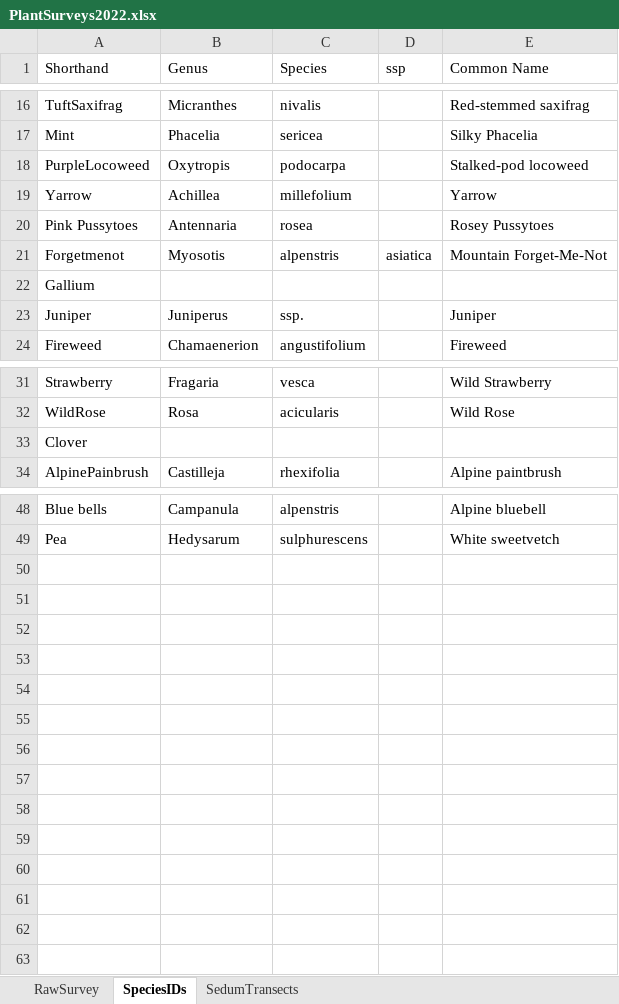
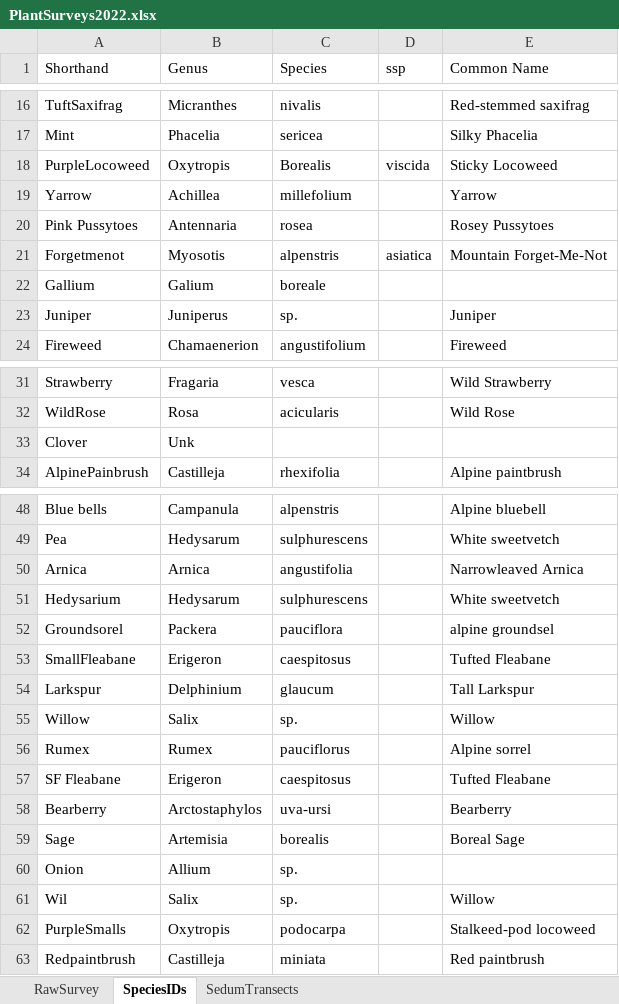
Before and after one commit to afilazzola/AlpinePlantSurveys, an Excel workbook: data/PlantSurveys2022.xlsx, sheet SpeciesIDs, drawn as a sheet; only a part is shown, gaps mark what is left out; values as stored, in another font and other column widths than the file's, no borders; the diff names each change by its address in the sheet, - before the commit and + after, or states it on an @@ line.

Commit message:
Cleaned up some old files. Separated plant survey data into separate files.

```diff
--- a/data/PlantSurveys2022.xlsx (sheet SpeciesIDs)
+++ b/data/PlantSurveys2022.xlsx (sheet SpeciesIDs)
-C18 (Species): podocarpa
+C18 (Species): Borealis
-D18 (ssp): (empty)
+D18 (ssp): viscida
-E18 (Common Name): Stalked-pod locoweed
+E18 (Common Name): Sticky Locoweed
-B22 (Genus): (empty)
+B22 (Genus): Galium
-C22 (Species): (empty)
+C22 (Species): boreale
-C23 (Species): ssp.
+C23 (Species): sp.
-B33 (Genus): (empty)
+B33 (Genus): Unk
+row 50: Arnica | Arnica | angustifolia |  | Narrowleaved Arnica
+row 51: Hedysarium | Hedysarum | sulphurescens |  | White sweetvetch
+row 52: Groundsorel | Packera | pauciflora |  | alpine groundsel
+row 53: SmallFleabane | Erigeron | caespitosus |  | Tufted Fleabane
+row 54: Larkspur | Delphinium | glaucum |  | Tall Larkspur
+row 55: Willow | Salix | sp. |  | Willow
+row 56: Rumex | Rumex | pauciflorus |  | Alpine sorrel
+row 57: SF Fleabane | Erigeron | caespitosus |  | Tufted Fleabane
+row 58: Bearberry | Arctostaphylos | uva-ursi |  | Bearberry
+row 59: Sage | Artemisia | borealis |  | Boreal Sage
+row 60: Onion | Allium | sp.
+row 61: Wil | Salix | sp. |  | Willow
+row 62: PurpleSmalls | Oxytropis | podocarpa |  | Stalkeed-pod locoweed
+row 63: Redpaintbrush | Castilleja | miniata |  | Red paintbrush
```
Also changed, not shown: 17 other files.
